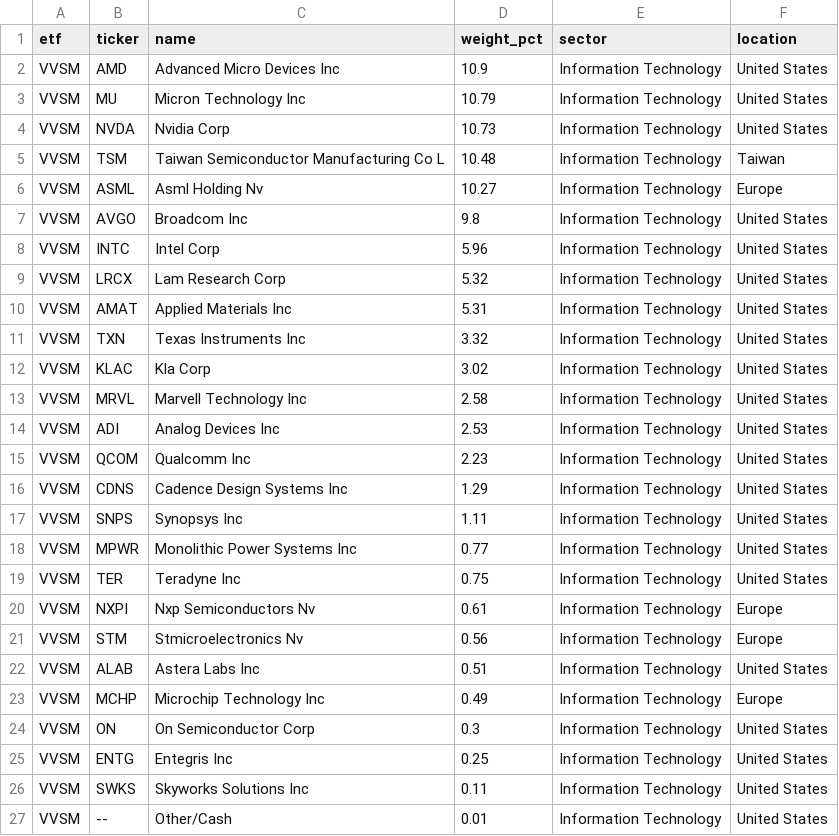
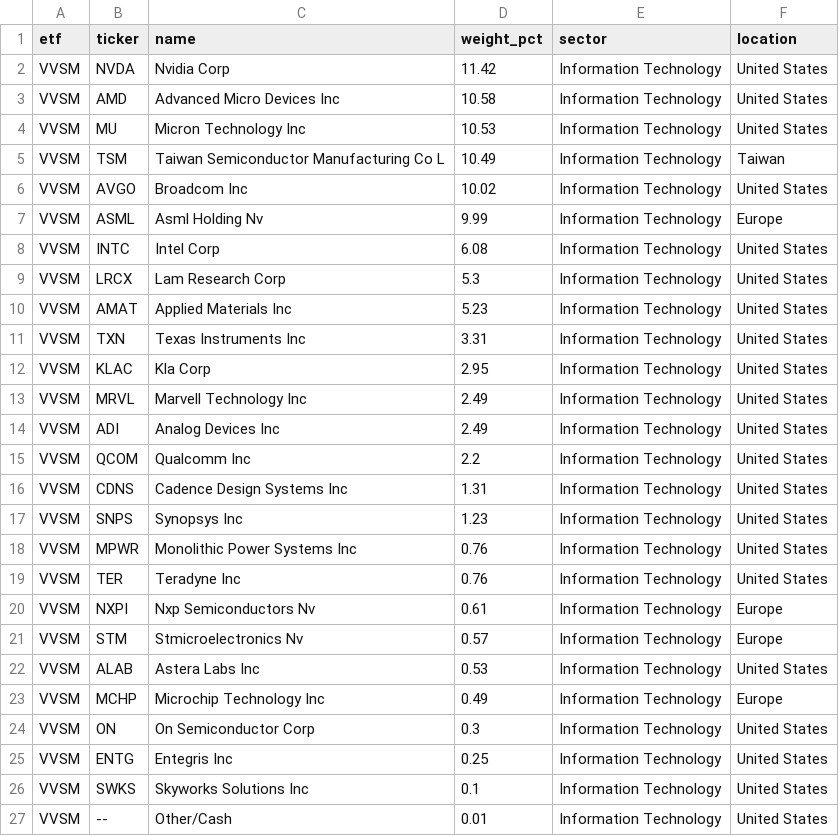
Before and after one commit to AndyOPDev/portfolio-tracker, a CSV file: data/holdings/VVSM_holdings.csv, drawn as a sheet.

```diff
--- a/data/holdings/VVSM_holdings.csv
+++ b/data/holdings/VVSM_holdings.csv
@@ -1,23 +1,23 @@
 etf,ticker,name,weight_pct,sector,location
-VVSM,AMD,Advanced Micro Devices Inc,10.9,Information Technology,United States
-VVSM,MU,Micron Technology Inc,10.79,Information Technology,United States
-VVSM,NVDA,Nvidia Corp,10.73,Information Technology,United States
-VVSM,TSM,Taiwan Semiconductor Manufacturing Co L,10.48,Information Technology,Taiwan
-VVSM,ASML,Asml Holding Nv,10.27,Information Technology,Europe
-VVSM,AVGO,Broadcom Inc,9.8,Information Technology,United States
-VVSM,INTC,Intel Corp,5.96,Information Technology,United States
-VVSM,LRCX,Lam Research Corp,5.32,Information Technology,United States
-VVSM,AMAT,Applied Materials Inc,5.31,Information Technology,United States
-VVSM,TXN,Texas Instruments Inc,3.32,Information Technology,United States
-VVSM,KLAC,Kla Corp,3.02,Information Technology,United States
-VVSM,MRVL,Marvell Technology Inc,2.58,Information Technology,United States
-VVSM,ADI,Analog Devices Inc,2.53,Information Technology,United States
-VVSM,QCOM,Qualcomm Inc,2.23,Information Technology,United States
-VVSM,CDNS,Cadence Design Systems Inc,1.29,Information Technology,United States
-VVSM,SNPS,Synopsys Inc,1.11,Information Technology,United States
-VVSM,MPWR,Monolithic Power Systems Inc,0.77,Information Technology,United States
-VVSM,TER,Teradyne Inc,0.75,Information Technology,United States
+VVSM,NVDA,Nvidia Corp,11.42,Information Technology,United States
+VVSM,AMD,Advanced Micro Devices Inc,10.58,Information Technology,United States
+VVSM,MU,Micron Technology Inc,10.53,Information Technology,United States
+VVSM,TSM,Taiwan Semiconductor Manufacturing Co L,10.49,Information Technology,Taiwan
+VVSM,AVGO,Broadcom Inc,10.02,Information Technology,United States
+VVSM,ASML,Asml Holding Nv,9.99,Information Technology,Europe
+VVSM,INTC,Intel Corp,6.08,Information Technology,United States
+VVSM,LRCX,Lam Research Corp,5.3,Information Technology,United States
+VVSM,AMAT,Applied Materials Inc,5.23,Information Technology,United States
+VVSM,TXN,Texas Instruments Inc,3.31,Information Technology,United States
+VVSM,KLAC,Kla Corp,2.95,Information Technology,United States
+VVSM,MRVL,Marvell Technology Inc,2.49,Information Technology,United States
+VVSM,ADI,Analog Devices Inc,2.49,Information Technology,United States
+VVSM,QCOM,Qualcomm Inc,2.2,Information Technology,United States
+VVSM,CDNS,Cadence Design Systems Inc,1.31,Information Technology,United States
+VVSM,SNPS,Synopsys Inc,1.23,Information Technology,United States
+VVSM,MPWR,Monolithic Power Systems Inc,0.76,Information Technology,United States
+VVSM,TER,Teradyne Inc,0.76,Information Technology,United States
 VVSM,NXPI,Nxp Semiconductors Nv,0.61,Information Technology,Europe
-VVSM,STM,Stmicroelectronics Nv,0.56,Information Technology,Europe
-VVSM,ALAB,Astera Labs Inc,0.51,Information Technology,United States
+VVSM,STM,Stmicroelectronics Nv,0.57,Information Technology,Europe
+VVSM,ALAB,Astera Labs Inc,0.53,Information Technology,United States
 VVSM,MCHP,Microchip Technology Inc,0.49,Information Technology,Europe
@@ -25,3 +25,3 @@ VVSM,ON,On Semiconductor Corp,0.3,Information Technology,United States
 VVSM,ENTG,Entegris Inc,0.25,Information Technology,United States
-VVSM,SWKS,Skyworks Solutions Inc,0.11,Information Technology,United States
+VVSM,SWKS,Skyworks Solutions Inc,0.1,Information Technology,United States
 VVSM,--,Other/Cash,0.01,Information Technology,United States
```
Also changed, not shown: 4 other files.
